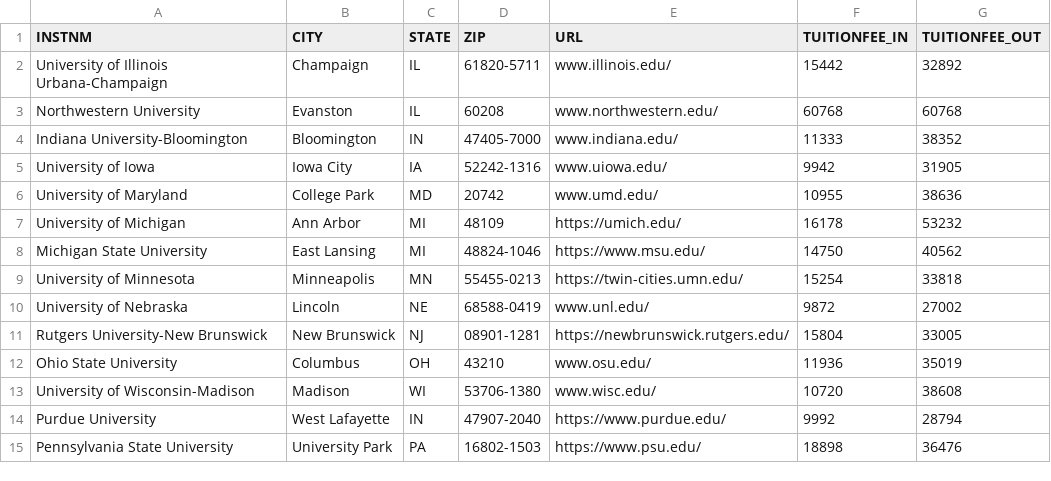
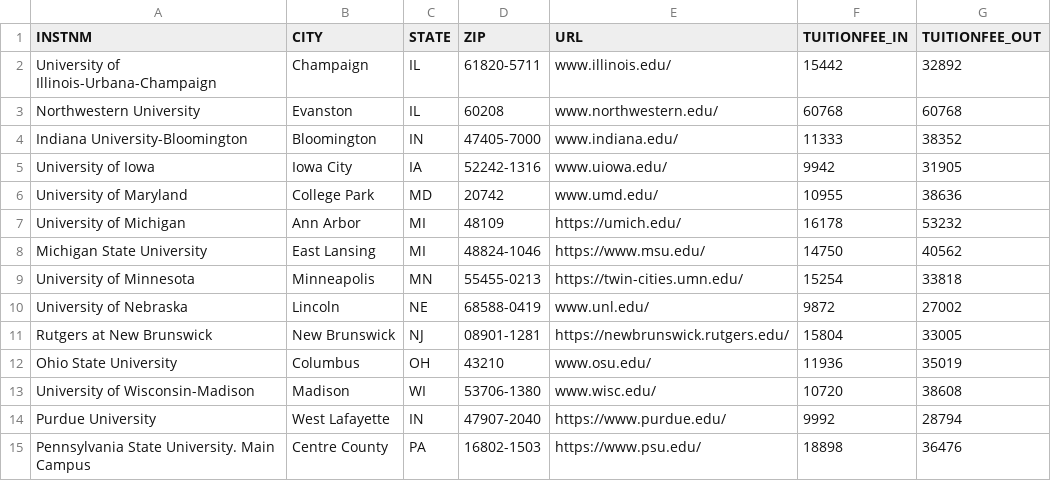
Before and after one commit to PPathu/Beyond-The-Book, a CSV file: data/tution_data.csv, drawn as a sheet.

Commit message:
error free

```diff
--- a/data/tution_data.csv
+++ b/data/tution_data.csv
@@ -1,3 +1,3 @@
 INSTNM,CITY,STATE,ZIP,URL,TUITIONFEE_IN,TUITIONFEE_OUT
-University of Illinois Urbana-Champaign,Champaign,IL,61820-5711,www.illinois.edu/,15442,32892
+University of Illinois-Urbana-Champaign,Champaign,IL,61820-5711,www.illinois.edu/,15442,32892
 Northwestern University,Evanston,IL,60208,www.northwestern.edu/,60768,60768
@@ -10,3 +10,3 @@ University of Minnesota,Minneapolis,MN,55455-0213,https://twin-cities.umn.edu/,1
 University of Nebraska,Lincoln,NE,68588-0419,www.unl.edu/,9872,27002
-Rutgers University-New Brunswick,New Brunswick,NJ,08901-1281,https://newbrunswick.rutgers.edu/,15804,33005
+Rutgers at New Brunswick,New Brunswick,NJ,08901-1281,https://newbrunswick.rutgers.edu/,15804,33005
 Ohio State University,Columbus,OH,43210,www.osu.edu/,11936,35019
@@ -14,2 +14,2 @@ University of Wisconsin-Madison,Madison,WI,53706-1380,www.wisc.edu/,10720,38608
 Purdue University,West Lafayette,IN,47907-2040,https://www.purdue.edu/,9992,28794
-Pennsylvania State University,University Park,PA,16802-1503,https://www.psu.edu/,18898,36476
+Pennsylvania State University. Main Campus, Centre County,PA,16802-1503,https://www.psu.edu/,18898,36476
```
